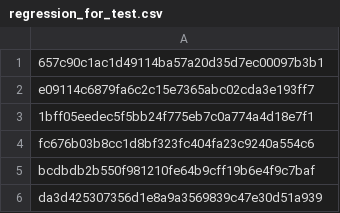
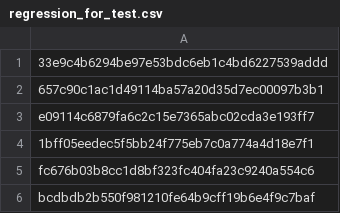
Before and after one commit to SongXueZhi/RegMiner, a CSV file: miner/resources/regression_for_test.csv, drawn as a sheet; only a part is shown; the shorter side is filled out with more unchanged rows; the diff names each change by its address in the sheet, - before the commit and + after, or states it on an @@ line.

```diff
--- a/miner/resources/regression_for_test.csv
+++ b/miner/resources/regression_for_test.csv
+row 1: 33e9c4b6294be97e53bdc6eb1c4bd6227539addd
```
Also changed, not shown: 7 other files.
